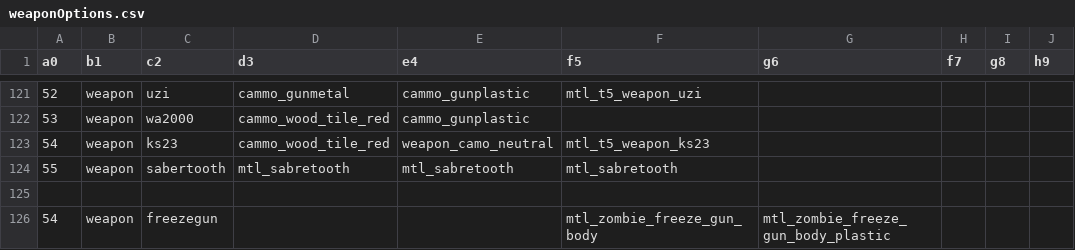
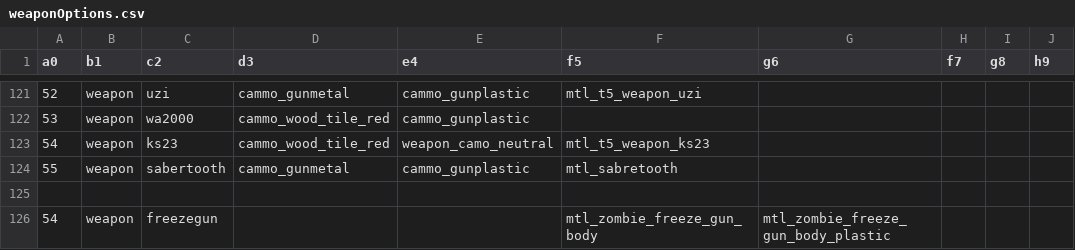
Before and after one commit to jhw2167/BO1-Reimagined-hotfitx, a CSV file: weaponOptions.csv, drawn as a sheet; only a part is shown, gaps mark what is left out.

Commit message:
-Added Sabertooth saw to the game - Added sounds to aliases - Added sabertooth to weaponOptions for PaP camo, but the upgraded camo looks bad

```diff
--- a/weaponOptions.csv
+++ b/weaponOptions.csv
@@ -123,3 +123,3 @@ a0,b1,c2,d3,e4,f5,g6,f7,g8,h9
 54,weapon,ks23,cammo_wood_tile_red,weapon_camo_neutral,mtl_t5_weapon_ks23,,,,
-55,weapon,sabertooth,mtl_sabretooth,mtl_sabretooth,mtl_sabretooth,,,,
+55,weapon,sabertooth,cammo_gunmetal,cammo_gunplastic,mtl_sabretooth,,,,
 ,,,,,,,,,
```
Also changed, not shown: 10 other files.
